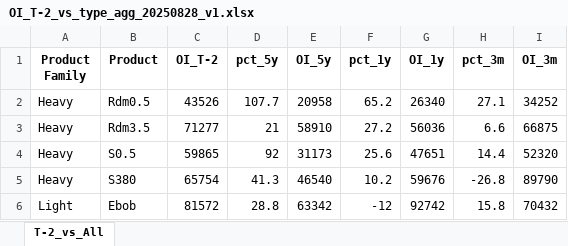
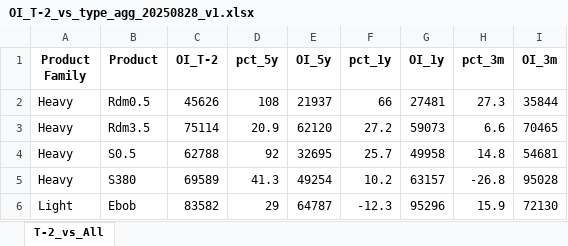
Before and after one commit to ohjiashang/Streamlit_v1, an Excel workbook: data/OI_T-2_vs_type_agg_20250828_v1.xlsx, sheet T-2_vs_All, drawn as a sheet; only a part is shown; values as stored, in another font and other column widths than the file's, no borders; the diff covers the shown part only; the diff names each change by its address in the sheet, - before the commit and + after, or states it on an @@ line.

```diff
--- a/data/OI_T-2_vs_type_agg_20250828_v1.xlsx (sheet T-2_vs_All)
+++ b/data/OI_T-2_vs_type_agg_20250828_v1.xlsx (sheet T-2_vs_All)
-C2 (OI_T-2): 43526
+C2 (OI_T-2): 45626
-D2 (pct_5y): 107.7
+D2 (pct_5y): 108
-E2 (OI_5y): 20958
+E2 (OI_5y): 21937
-F2 (pct_1y): 65.2
+F2 (pct_1y): 66
-G2 (OI_1y): 26340
+G2 (OI_1y): 27481
-H2 (pct_3m): 27.1
+H2 (pct_3m): 27.3
-I2 (OI_3m): 34252
+I2 (OI_3m): 35844
-C3 (OI_T-2): 71277
+C3 (OI_T-2): 75114
-D3 (pct_5y): 21
+D3 (pct_5y): 20.9
-E3 (OI_5y): 58910
+E3 (OI_5y): 62120
-G3 (OI_1y): 56036
+G3 (OI_1y): 59073
-I3 (OI_3m): 66875
+I3 (OI_3m): 70465
-C4 (OI_T-2): 59865
+C4 (OI_T-2): 62788
-E4 (OI_5y): 31173
+E4 (OI_5y): 32695
-F4 (pct_1y): 25.6
+F4 (pct_1y): 25.7
-G4 (OI_1y): 47651
+G4 (OI_1y): 49958
-H4 (pct_3m): 14.4
+H4 (pct_3m): 14.8
-I4 (OI_3m): 52320
+I4 (OI_3m): 54681
-C5 (OI_T-2): 65754
+C5 (OI_T-2): 69589
-E5 (OI_5y): 46540
+E5 (OI_5y): 49254
-G5 (OI_1y): 59676
+G5 (OI_1y): 63157
-I5 (OI_3m): 89790
+I5 (OI_3m): 95028
-C6 (OI_T-2): 81572
+C6 (OI_T-2): 83582
-D6 (pct_5y): 28.8
+D6 (pct_5y): 29
-E6 (OI_5y): 63342
+E6 (OI_5y): 64787
-F6 (pct_1y): -12
+F6 (pct_1y): -12.3
-G6 (OI_1y): 92742
+G6 (OI_1y): 95296
-H6 (pct_3m): 15.8
+H6 (pct_3m): 15.9
-I6 (OI_3m): 70432
+I6 (OI_3m): 72130
```
Also changed, not shown: 27 edited cells elsewhere in this sheet, data/OI_T-2_vs_type_disagg_20250827_v3.xlsx.
